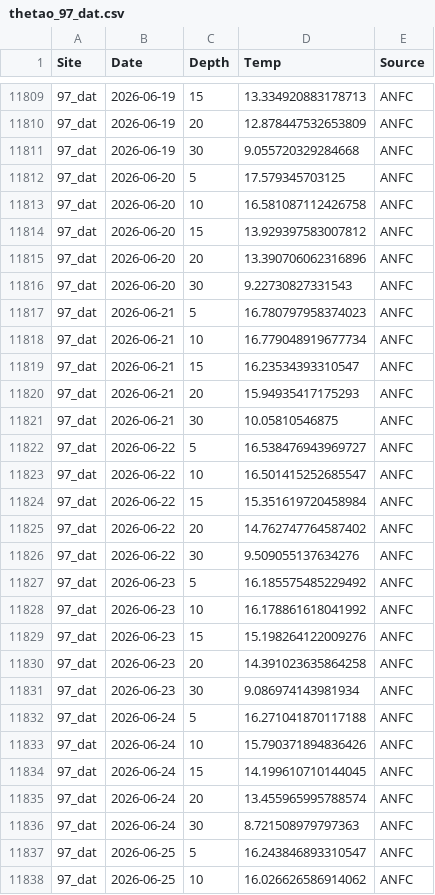
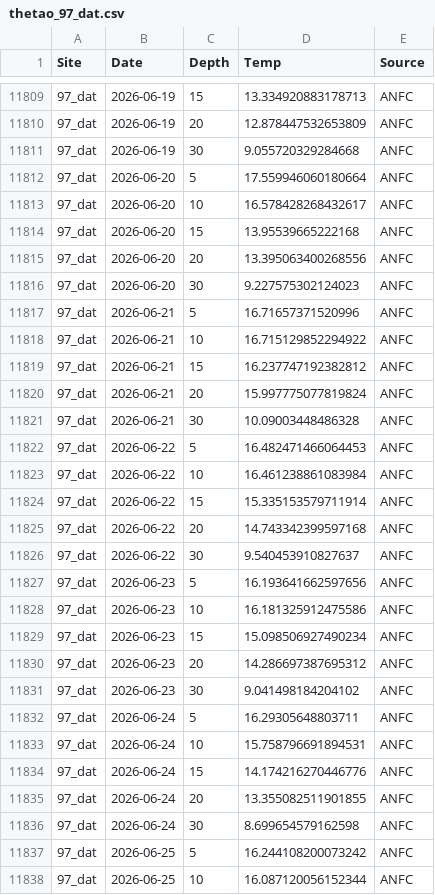
Before and after one commit to sharkbot952/temp_test5, a CSV file: data/cmem/thetao/thetao_97_dat.csv, drawn as a sheet; only a part is shown, gaps mark what is left out; the diff covers the shown part only.

```diff
--- a/data/cmem/thetao/thetao_97_dat.csv
+++ b/data/cmem/thetao/thetao_97_dat.csv
@@ -11811,28 +11811,28 @@
 97_dat,2026-06-19,30,9.055720329284668,ANFC
-97_dat,2026-06-20,5,17.579345703125,ANFC
-97_dat,2026-06-20,10,16.581087112426758,ANFC
-97_dat,2026-06-20,15,13.929397583007812,ANFC
-97_dat,2026-06-20,20,13.390706062316896,ANFC
-97_dat,2026-06-20,30,9.22730827331543,ANFC
-97_dat,2026-06-21,5,16.780797958374023,ANFC
-97_dat,2026-06-21,10,16.779048919677734,ANFC
-97_dat,2026-06-21,15,16.23534393310547,ANFC
-97_dat,2026-06-21,20,15.94935417175293,ANFC
-97_dat,2026-06-21,30,10.05810546875,ANFC
-97_dat,2026-06-22,5,16.538476943969727,ANFC
-97_dat,2026-06-22,10,16.501415252685547,ANFC
-97_dat,2026-06-22,15,15.351619720458984,ANFC
-97_dat,2026-06-22,20,14.762747764587402,ANFC
-97_dat,2026-06-22,30,9.509055137634276,ANFC
-97_dat,2026-06-23,5,16.185575485229492,ANFC
-97_dat,2026-06-23,10,16.178861618041992,ANFC
-97_dat,2026-06-23,15,15.198264122009276,ANFC
-97_dat,2026-06-23,20,14.391023635864258,ANFC
-97_dat,2026-06-23,30,9.086974143981934,ANFC
-97_dat,2026-06-24,5,16.271041870117188,ANFC
-97_dat,2026-06-24,10,15.790371894836426,ANFC
-97_dat,2026-06-24,15,14.199610710144045,ANFC
-97_dat,2026-06-24,20,13.455965995788574,ANFC
-97_dat,2026-06-24,30,8.721508979797363,ANFC
-97_dat,2026-06-25,5,16.243846893310547,ANFC
-97_dat,2026-06-25,10,16.026626586914062,ANFC
+97_dat,2026-06-20,5,17.559946060180664,ANFC
+97_dat,2026-06-20,10,16.578428268432617,ANFC
+97_dat,2026-06-20,15,13.95539665222168,ANFC
+97_dat,2026-06-20,20,13.395063400268556,ANFC
+97_dat,2026-06-20,30,9.227575302124023,ANFC
+97_dat,2026-06-21,5,16.71657371520996,ANFC
+97_dat,2026-06-21,10,16.715129852294922,ANFC
+97_dat,2026-06-21,15,16.237747192382812,ANFC
+97_dat,2026-06-21,20,15.997775077819824,ANFC
+97_dat,2026-06-21,30,10.09003448486328,ANFC
+97_dat,2026-06-22,5,16.482471466064453,ANFC
+97_dat,2026-06-22,10,16.461238861083984,ANFC
+97_dat,2026-06-22,15,15.335153579711914,ANFC
+97_dat,2026-06-22,20,14.743342399597168,ANFC
+97_dat,2026-06-22,30,9.540453910827637,ANFC
+97_dat,2026-06-23,5,16.193641662597656,ANFC
+97_dat,2026-06-23,10,16.181325912475586,ANFC
+97_dat,2026-06-23,15,15.098506927490234,ANFC
+97_dat,2026-06-23,20,14.286697387695312,ANFC
+97_dat,2026-06-23,30,9.041498184204102,ANFC
+97_dat,2026-06-24,5,16.29305648803711,ANFC
+97_dat,2026-06-24,10,15.758796691894531,ANFC
+97_dat,2026-06-24,15,14.174216270446776,ANFC
+97_dat,2026-06-24,20,13.355082511901855,ANFC
+97_dat,2026-06-24,30,8.699654579162598,ANFC
+97_dat,2026-06-25,5,16.244108200073242,ANFC
+97_dat,2026-06-25,10,16.087120056152344,ANFC
```
Also changed, not shown: 5 added rows and 18 edited cells elsewhere in this file, data/cmem/chl/chl_97_dat.csv, data/cmem/chl/chl_98_osh.csv, 9 other files.
